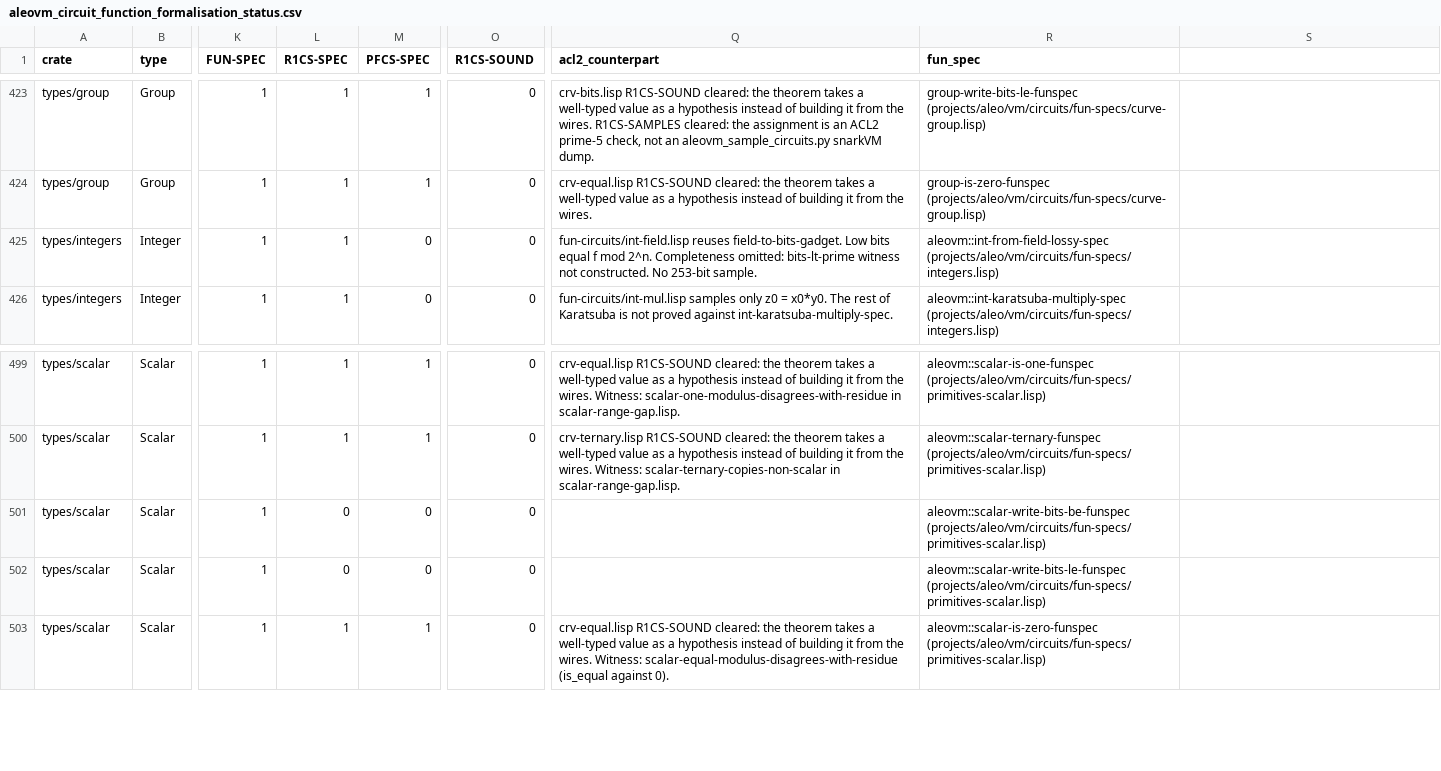
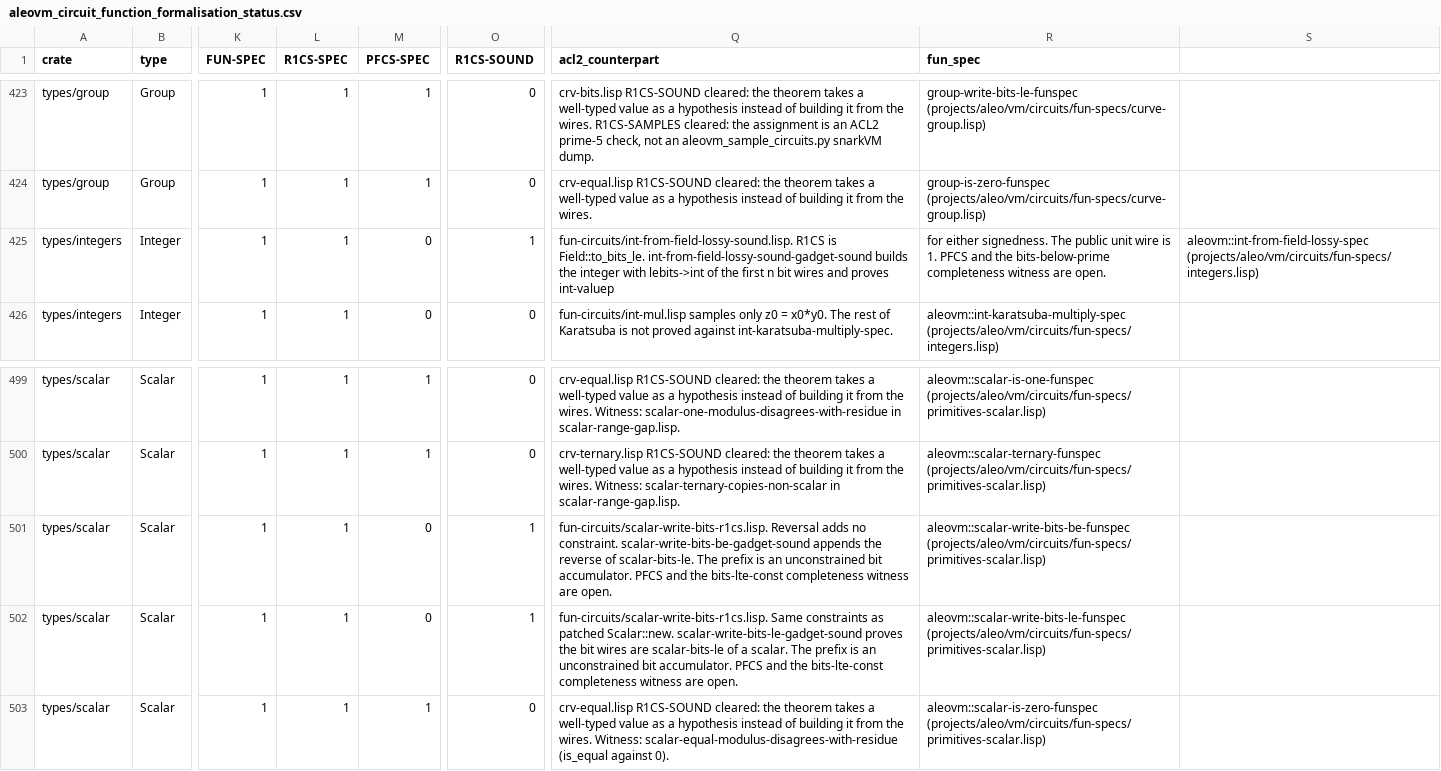
Before and after one commit to vicsn/acl2, a CSV file: aleovm_circuit_function_formalisation_status.csv, drawn as a sheet; only a part is shown, gaps mark what is left out; the diff names each change by its address in the sheet, - before the commit and + after, or states it on an @@ line.

```diff
--- a/aleovm_circuit_function_formalisation_status.csv
+++ b/aleovm_circuit_function_formalisation_status.csv
-O425 (R1CS-SOUND): 0
+O425 (R1CS-SOUND): 1
-Q425 (acl2_counterpart): fun-circuits/int-field.lisp reuses field-to-bits-gadget. Low bits equal f mod 2^n. Completeness omitted: bits-lt-prime witness not constructed. No 253-bit sample.
+Q425 (acl2_counterpart): fun-circuits/int-from-field-lossy-sound.lisp. R1CS is Field::to_bits_le. int-from-field-lossy-sound-gadget-sound builds the integer with lebits->int of the first n bit wires and proves int-valuep
-R425 (fun_spec): aleovm::int-from-field-lossy-spec (projects/aleo/vm/circuits/fun-specs/integers.lisp)
+R425 (fun_spec): for either signedness. The public unit wire is 1. PFCS and the bits-below-prime completeness witness are open.
-S425: (empty)
+S425: aleovm::int-from-field-lossy-spec (projects/aleo/vm/circuits/fun-specs/integers.lisp)
-L501:L502 (R1CS-SPEC): 0
+L501:L502 (R1CS-SPEC): 1
-O501:O502 (R1CS-SOUND): 0
+O501:O502 (R1CS-SOUND): 1
-Q501 (acl2_counterpart): (empty)
+Q501 (acl2_counterpart): fun-circuits/scalar-write-bits-r1cs.lisp. Reversal adds no constraint. scalar-write-bits-be-gadget-sound appends the reverse of scalar-bits-le. The prefix is an unconstrained bit accumulator. PFCS and the bits-lte-const completeness witness are open.
-Q502 (acl2_counterpart): (empty)
+Q502 (acl2_counterpart): fun-circuits/scalar-write-bits-r1cs.lisp. Same constraints as patched Scalar::new. scalar-write-bits-le-gadget-sound proves the bit wires are scalar-bits-le of a scalar. The prefix is an unconstrained bit accumulator. PFCS and the bits-lte-const completeness witness are open.
```
Also changed, not shown: aleovm_circuit_function_circspec_map.tsv, books/projects/aleo/vm/circuits/fun-circuits/circspec-crv.tsv, 5 other files.
